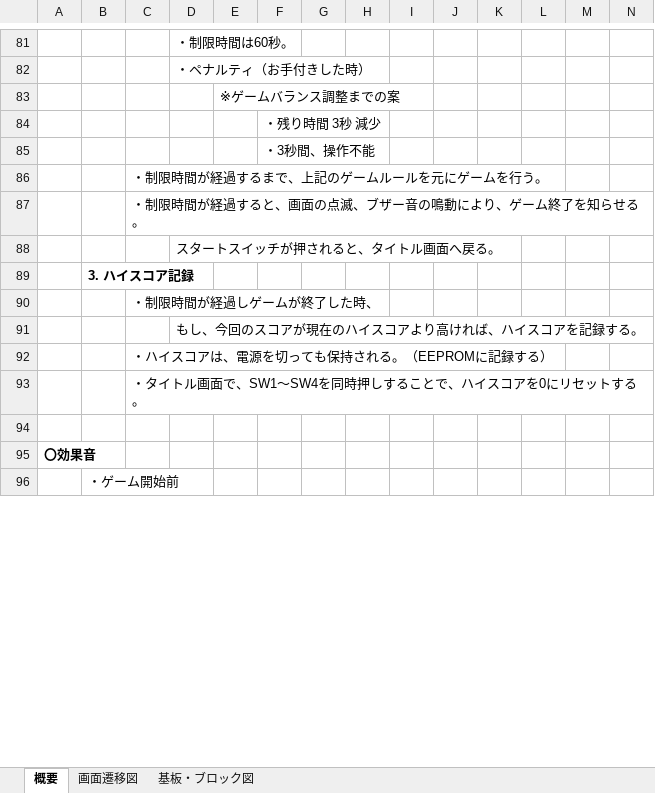
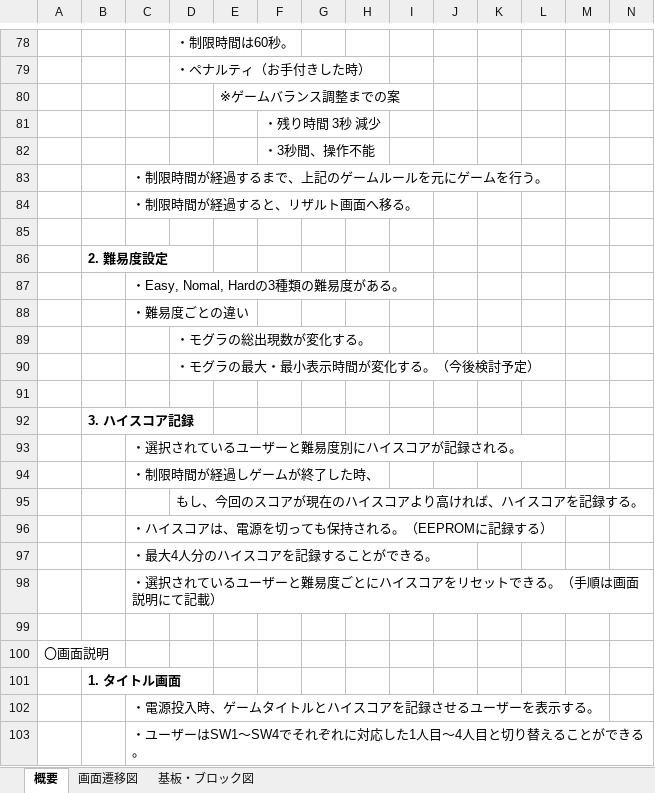
Before and after one commit to hakohumi/comp.train.whack-a-mole, an Excel workbook: 資料/仕様書/仕様書.xlsx, sheet 概要, drawn as a sheet; only a part is shown, gaps mark what is left out; the shorter side is filled out with more unchanged rows; values as stored, in another font and other column widths than the file's, no borders; charts and pictures not drawn; addresses are those after the commit; rows hold the shown columns only; the diff covers the shown part only; the diff names each change by its address in the sheet, - before the commit and + after, or states it on an @@ line.

Commit message:
仕様書/概要シート_修正 Fixes #17

```diff
--- a/資料/仕様書/仕様書.xlsx (sheet 概要)
+++ b/資料/仕様書/仕様書.xlsx (sheet 概要)
-C84: ・制限時間が経過すると、画面の点滅、ブザー音の鳴動により、ゲーム終了を知らせる。
+C84: ・制限時間が経過すると、リザルト画面へ移る。
+row 85: (empty)
+row 86:  | 2. 難易度設定
+row 87:  |  | ・Easy, Nomal, Hardの3種類の難易度がある。
+row 88:  |  | ・難易度ごとの違い
-D89: スタートスイッチが押されると、タイトル画面へ戻る。
+D89: ・モグラの総出現数が変化する。
+row 90:  |  |  | ・モグラの最大・最小表示時間が変化する。（今後検討予定）
+row 91: (empty)
+row 93:  |  | ・選択されているユーザーと難易度別にハイスコアが記録される。
-C97: ・タイトル画面で、SW1～SW4を同時押しすることで、ハイスコアを0にリセットする。
+C97: ・最大4人分のハイスコアを記録することができる。
+row 98:  |  | ・選択されているユーザーと難易度ごとにハイスコアをリセットできる。（手順は画面説明にて記載）
+row 99: (empty)
+row 100: 〇画面説明
+row 101:  | 1. タイトル画面
+row 102:  |  | ・電源投入時、ゲームタイトルとハイスコアを記録させるユーザーを表示する。
+row 103:  |  | ・ユーザーはSW1～SW4でそれぞれに対応した1人目～4人目と切り替えることができる。
```
Also changed, not shown: 26 added rows, 2 removed rows, 1 moved row and 2 edited cells elsewhere in this sheet.
